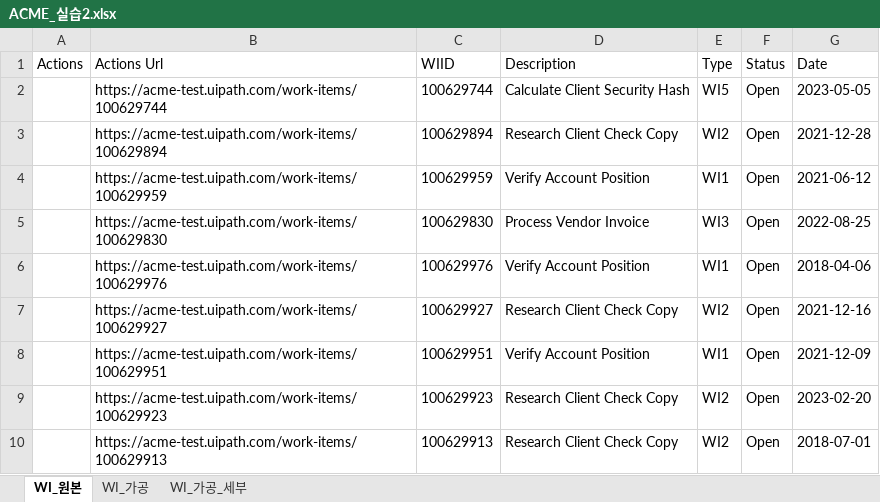
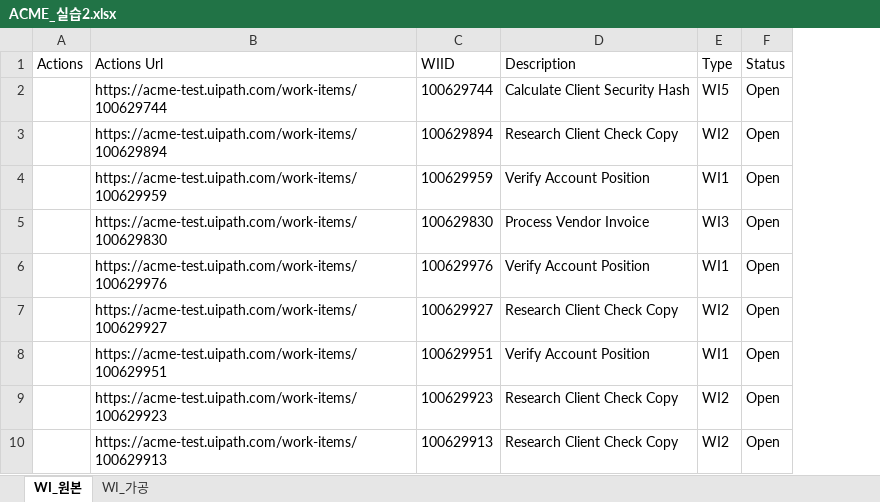
Before and after one commit to austenlove/RPA_Lecture, an Excel workbook: ACME_실습2.xlsx, sheet WI_원본, drawn as a sheet; only a part is shown; values as stored, in another font and other column widths than the file's, no borders; the diff names each change by its address in the sheet, - before the commit and + after, or states it on an @@ line.

```diff
--- a/ACME_실습2.xlsx (sheet WI_원본)
+++ b/ACME_실습2.xlsx (sheet WI_원본)
-sheet tab: WI_가공_세부
-column G (Date), rows 2-10: 2023-05-05 | 2021-12-28 | 2021-06-12 | 2022-08-25 | 2018-04-06 | 2021-12-16 | 2021-12-09 | 2023-02-20 | 2018-07-01
```
Also changed, not shown: 1 other file.
